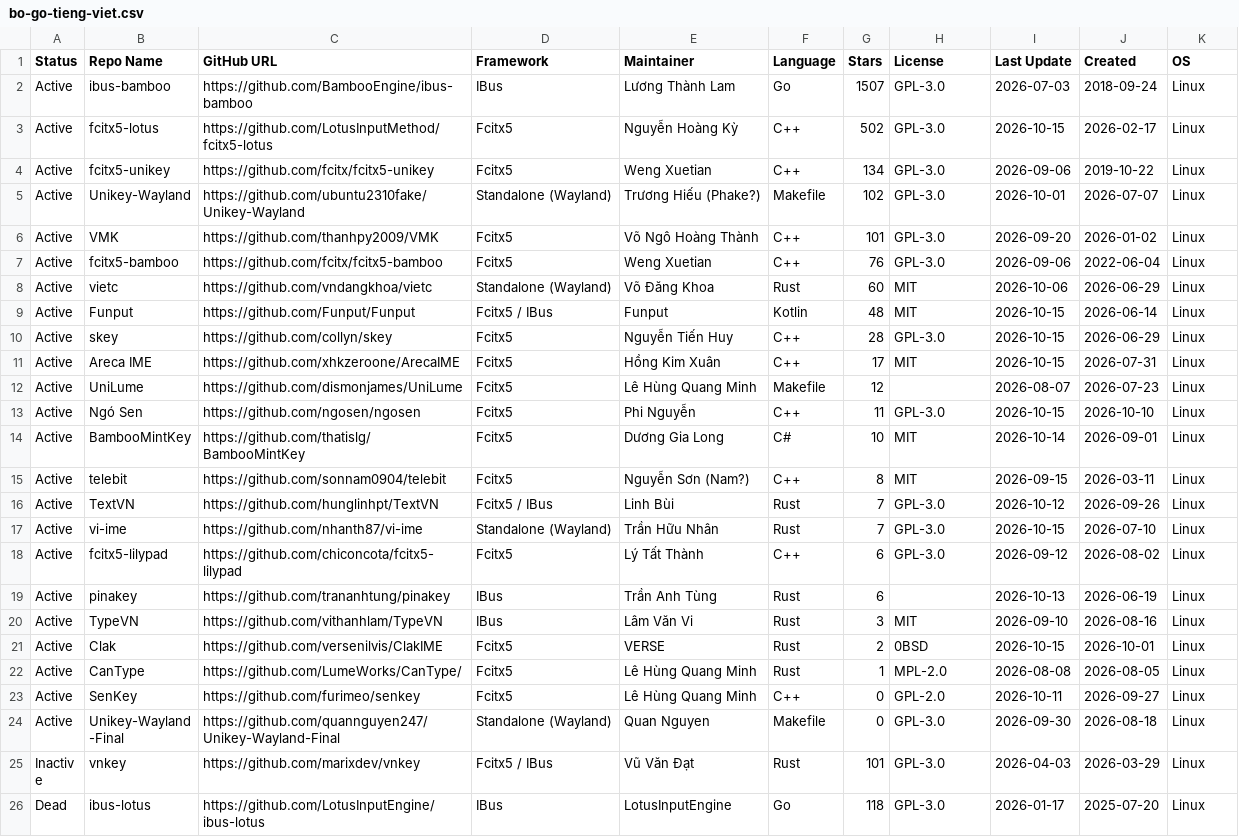
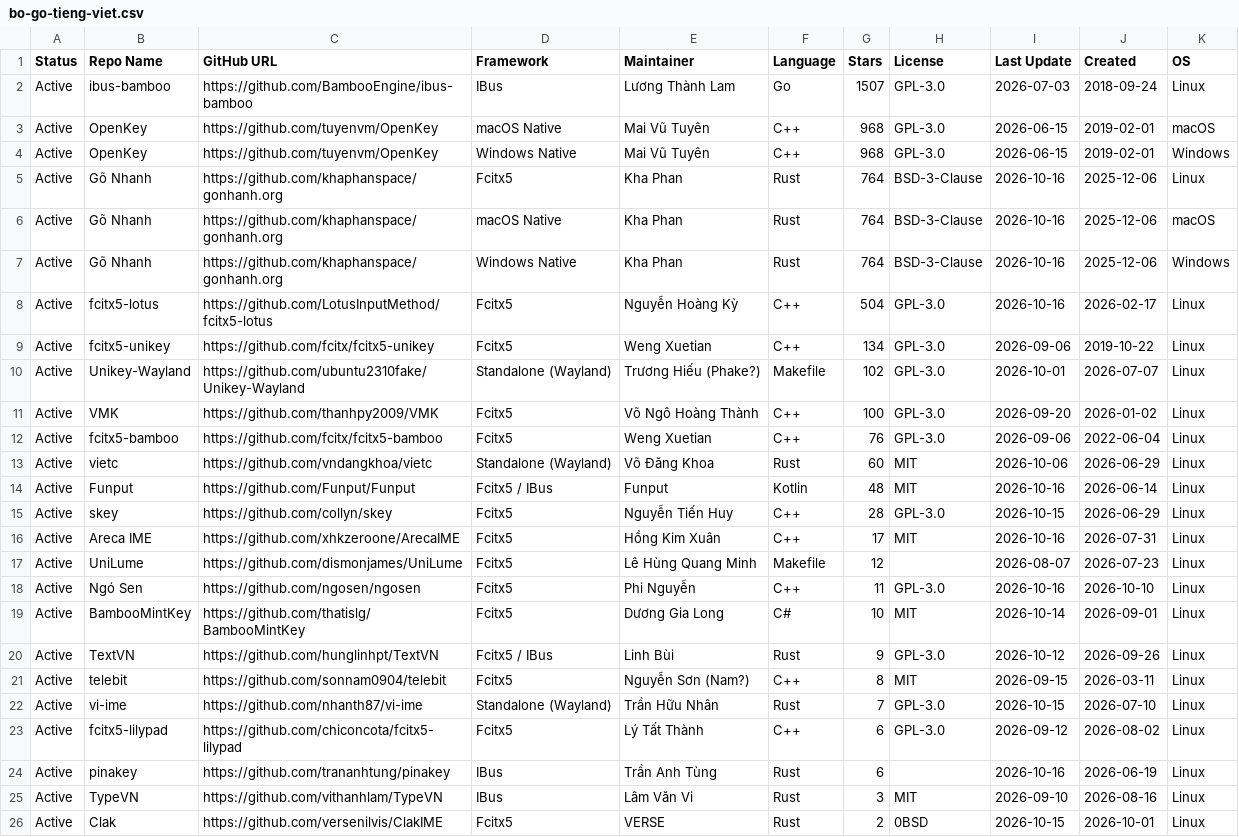
Before and after one commit to hthienloc/vietnamese-ime-tracker, a CSV file: bo-go-tieng-viet.csv, drawn as a sheet; only a part is shown; the shorter side is filled out with more unchanged rows.

```diff
--- a/bo-go-tieng-viet.csv
+++ b/bo-go-tieng-viet.csv
@@ -2,19 +2,24 @@ Status,Repo Name,GitHub URL,Framework,Maintainer,Language,Stars,License,Last Upd
 Active,ibus-bamboo,https://github.com/BambooEngine/ibus-bamboo,IBus,Lương Thành Lam,Go,1507,GPL-3.0,2026-07-03,2018-09-24,Linux
-Active,fcitx5-lotus,https://github.com/LotusInputMethod/fcitx5-lotus,Fcitx5,Nguyễn Hoàng Kỳ,C++,502,GPL-3.0,2026-10-15,2026-02-17,Linux
+Active,OpenKey,https://github.com/tuyenvm/OpenKey,macOS Native,Mai Vũ Tuyên,C++,968,GPL-3.0,2026-06-15,2019-02-01,macOS
+Active,OpenKey,https://github.com/tuyenvm/OpenKey,Windows Native,Mai Vũ Tuyên,C++,968,GPL-3.0,2026-06-15,2019-02-01,Windows
+Active,Gõ Nhanh,https://github.com/khaphanspace/gonhanh.org,Fcitx5,Kha Phan,Rust,764,BSD-3-Clause,2026-10-16,2025-12-06,Linux
+Active,Gõ Nhanh,https://github.com/khaphanspace/gonhanh.org,macOS Native,Kha Phan,Rust,764,BSD-3-Clause,2026-10-16,2025-12-06,macOS
+Active,Gõ Nhanh,https://github.com/khaphanspace/gonhanh.org,Windows Native,Kha Phan,Rust,764,BSD-3-Clause,2026-10-16,2025-12-06,Windows
+Active,fcitx5-lotus,https://github.com/LotusInputMethod/fcitx5-lotus,Fcitx5,Nguyễn Hoàng Kỳ,C++,504,GPL-3.0,2026-10-16,2026-02-17,Linux
 Active,fcitx5-unikey,https://github.com/fcitx/fcitx5-unikey,Fcitx5,Weng Xuetian,C++,134,GPL-3.0,2026-09-06,2019-10-22,Linux
 Active,Unikey-Wayland,https://github.com/ubuntu2310fake/Unikey-Wayland,Standalone (Wayland),Trương Hiếu (Phake?),Makefile,102,GPL-3.0,2026-10-01,2026-07-07,Linux
-Active,VMK,https://github.com/thanhpy2009/VMK,Fcitx5,Võ Ngô Hoàng Thành,C++,101,GPL-3.0,2026-09-20,2026-01-02,Linux
+Active,VMK,https://github.com/thanhpy2009/VMK,Fcitx5,Võ Ngô Hoàng Thành,C++,100,GPL-3.0,2026-09-20,2026-01-02,Linux
 Active,fcitx5-bamboo,https://github.com/fcitx/fcitx5-bamboo,Fcitx5,Weng Xuetian,C++,76,GPL-3.0,2026-09-06,2022-06-04,Linux
 Active,vietc,https://github.com/vndangkhoa/vietc,Standalone (Wayland),Võ Đăng Khoa,Rust,60,MIT,2026-10-06,2026-06-29,Linux
-Active,Funput,https://github.com/Funput/Funput,Fcitx5 / IBus,Funput,Kotlin,48,MIT,2026-10-15,2026-06-14,Linux
+Active,Funput,https://github.com/Funput/Funput,Fcitx5 / IBus,Funput,Kotlin,48,MIT,2026-10-16,2026-06-14,Linux
 Active,skey,https://github.com/collyn/skey,Fcitx5,Nguyễn Tiến Huy,C++,28,GPL-3.0,2026-10-15,2026-06-29,Linux
-Active,Areca IME,https://github.com/xhkzeroone/ArecaIME,Fcitx5,Hồng Kim Xuân,C++,17,MIT,2026-10-15,2026-07-31,Linux
+Active,Areca IME,https://github.com/xhkzeroone/ArecaIME,Fcitx5,Hồng Kim Xuân,C++,17,MIT,2026-10-16,2026-07-31,Linux
 Active,UniLume,https://github.com/dismonjames/UniLume,Fcitx5,Lê Hùng Quang Minh,Makefile,12,,2026-08-07,2026-07-23,Linux
-Active,Ngó Sen,https://github.com/ngosen/ngosen,Fcitx5,Phi Nguyễn,C++,11,GPL-3.0,2026-10-15,2026-10-10,Linux
+Active,Ngó Sen,https://github.com/ngosen/ngosen,Fcitx5,Phi Nguyễn,C++,11,GPL-3.0,2026-10-16,2026-10-10,Linux
 Active,BambooMintKey,https://github.com/thatislg/BambooMintKey,Fcitx5,Dương Gia Long,C#,10,MIT,2026-10-14,2026-09-01,Linux
+Active,TextVN,https://github.com/hunglinhpt/TextVN,Fcitx5 / IBus,Linh Bùi,Rust,9,GPL-3.0,2026-10-12,2026-09-26,Linux
 Active,telebit,https://github.com/sonnam0904/telebit,Fcitx5,Nguyễn Sơn (Nam?),C++,8,MIT,2026-09-15,2026-03-11,Linux
-Active,TextVN,https://github.com/hunglinhpt/TextVN,Fcitx5 / IBus,Linh Bùi,Rust,7,GPL-3.0,2026-10-12,2026-09-26,Linux
 Active,vi-ime,https://github.com/nhanth87/vi-ime,Standalone (Wayland),Trần Hữu Nhân,Rust,7,GPL-3.0,2026-10-15,2026-07-10,Linux
 Active,fcitx5-lilypad,https://github.com/chiconcota/fcitx5-lilypad,Fcitx5,Lý Tất Thành,C++,6,GPL-3.0,2026-09-12,2026-08-02,Linux
-Active,pinakey,https://github.com/trananhtung/pinakey,IBus,Trần Anh Tùng,Rust,6,,2026-10-13,2026-06-19,Linux
+Active,pinakey,https://github.com/trananhtung/pinakey,IBus,Trần Anh Tùng,Rust,6,,2026-10-16,2026-06-19,Linux
 Active,TypeVN,https://github.com/vithanhlam/TypeVN,IBus,Lâm Văn Vi,Rust,3,MIT,2026-09-10,2026-08-16,Linux
```
Also changed, not shown: 6 other files.
